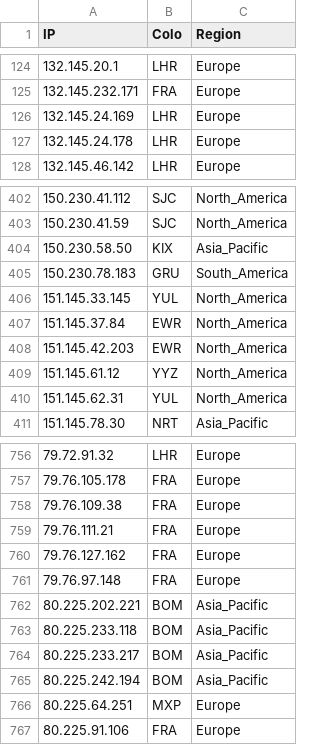
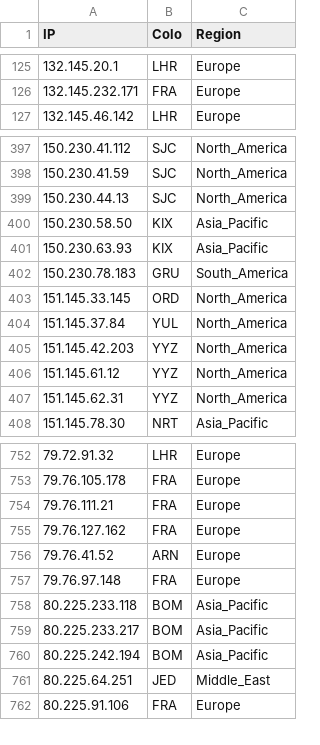
Before and after one commit to xiya-like/proxyip-tracker, a CSV file: result/ips.csv, drawn as a sheet; only a part is shown, gaps mark what is left out; the diff covers the shown part only.

```diff
--- a/result/ips.csv
+++ b/result/ips.csv
@@ -125,4 +126,2 @@ IP,Colo,Region
 132.145.232.171,FRA,Europe
-132.145.24.169,LHR,Europe
-132.145.24.178,LHR,Europe
 132.145.46.142,LHR,Europe
@@ -403,9 +398,11 @@ IP,Colo,Region
 150.230.41.59,SJC,North_America
+150.230.44.13,SJC,North_America
 150.230.58.50,KIX,Asia_Pacific
+150.230.63.93,KIX,Asia_Pacific
 150.230.78.183,GRU,South_America
-151.145.33.145,YUL,North_America
-151.145.37.84,EWR,North_America
-151.145.42.203,EWR,North_America
+151.145.33.145,ORD,North_America
+151.145.37.84,YUL,North_America
+151.145.42.203,YYZ,North_America
 151.145.61.12,YYZ,North_America
-151.145.62.31,YUL,North_America
+151.145.62.31,YYZ,North_America
 151.145.78.30,NRT,Asia_Pacific
@@ -757,7 +753,6 @@ IP,Colo,Region
 79.76.105.178,FRA,Europe
-79.76.109.38,FRA,Europe
 79.76.111.21,FRA,Europe
 79.76.127.162,FRA,Europe
+79.76.41.52,ARN,Europe
 79.76.97.148,FRA,Europe
-80.225.202.221,BOM,Asia_Pacific
 80.225.233.118,BOM,Asia_Pacific
@@ -765,3 +760,3 @@ IP,Colo,Region
 80.225.242.194,BOM,Asia_Pacific
-80.225.64.251,MXP,Europe
+80.225.64.251,JED,Middle_East
 80.225.91.106,FRA,Europe
```
Also changed, not shown: 23 added rows, 28 removed rows and 18 edited cells elsewhere in this file, result/domains-ips.csv, result/tested-ips.csv.
